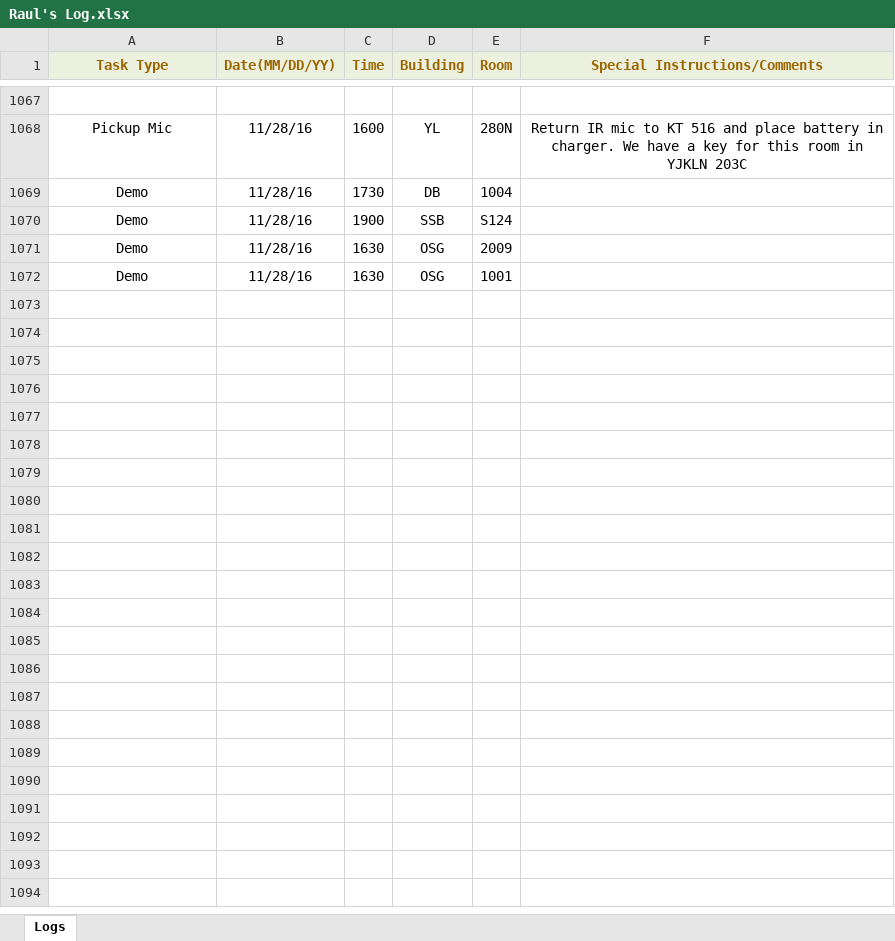
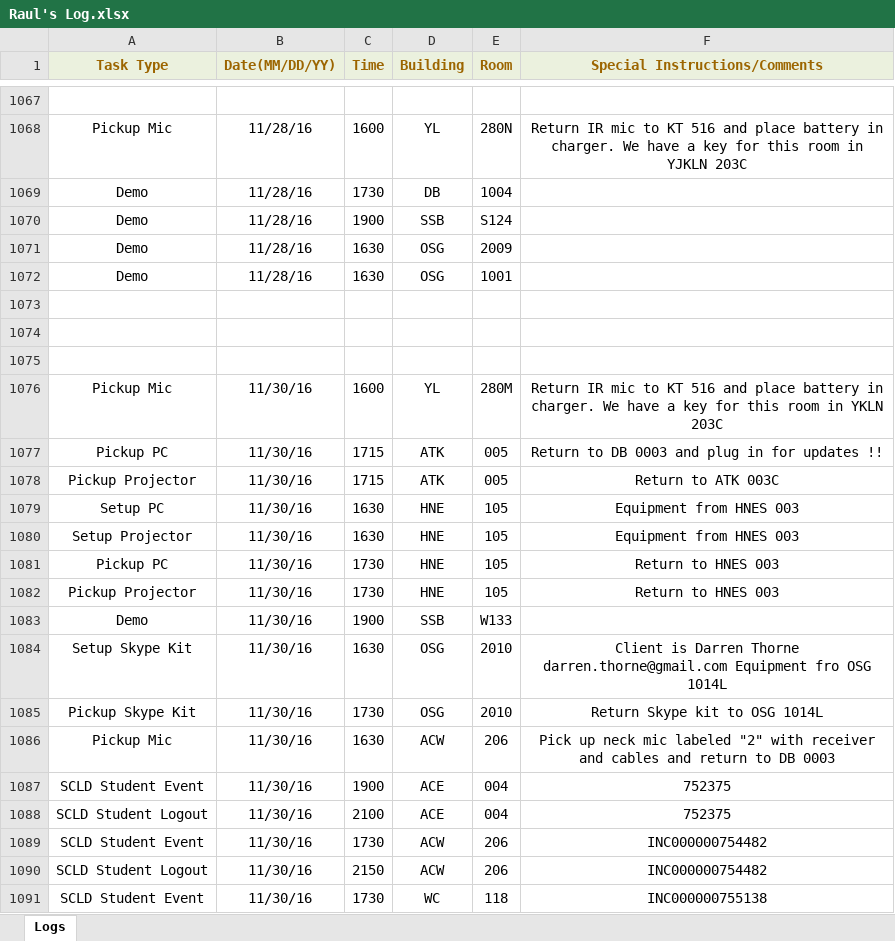
Before and after one commit to jhanperera/ClassOpsLogCreator, an Excel workbook: CLASSOPS/Raul/Raul's Log.xlsx, sheet Logs, drawn as a sheet; only a part is shown, gaps mark what is left out; values as stored, in another font and other column widths than the file's, no borders; the diff covers the shown part only; the diff names each change by its address in the sheet, - before the commit and + after, or states it on an @@ line.

```diff
--- a/CLASSOPS/Raul/Raul's Log.xlsx (sheet Logs)
+++ b/CLASSOPS/Raul/Raul's Log.xlsx (sheet Logs)
+row 1073: (empty)
+row 1074: (empty)
+row 1075: (empty)
+row 1076: Pickup Mic | 11/30/16 | 1600 | YL | 280M | Return IR mic to KT 516 and place battery in charger. We have a key for this room in YKLN 203C
+row 1077: Pickup PC | 11/30/16 | 1715 | ATK | 005 | Return to DB 0003 and plug in for updates !!
+row 1078: Pickup Projector | 11/30/16 | 1715 | ATK | 005 | Return to ATK 003C
+row 1079: Setup PC | 11/30/16 | 1630 | HNE | 105 | Equipment from HNES 003
+row 1080: Setup Projector | 11/30/16 | 1630 | HNE | 105 | Equipment from HNES 003
+row 1081: Pickup PC | 11/30/16 | 1730 | HNE | 105 | Return to HNES 003
+row 1082: Pickup Projector | 11/30/16 | 1730 | HNE | 105 | Return to HNES 003
+row 1083: Demo | 11/30/16 | 1900 | SSB | W133
+row 1084: Setup Skype Kit | 11/30/16 | 1630 | OSG | 2010 | Client is Darren Thorne darren.thorne@gmail.com Equipment fro OSG 1014L
+row 1085: Pickup Skype Kit | 11/30/16 | 1730 | OSG | 2010 | Return Skype kit to OSG 1014L
+row 1086: Pickup Mic | 11/30/16 | 1630 | ACW | 206 | Pick up neck mic labeled "2" with receiver and cables and return to DB 0003
+row 1087: SCLD Student Event | 11/30/16 | 1900 | ACE | 004 | 752375
+row 1088: SCLD Student Logout | 11/30/16 | 2100 | ACE | 004 | 752375
+row 1089: SCLD Student Event | 11/30/16 | 1730 | ACW | 206 | INC000000754482
+row 1090: SCLD Student Logout | 11/30/16 | 2150 | ACW | 206 | INC000000754482
+row 1091: SCLD Student Event | 11/30/16 | 1730 | WC | 118 | INC000000755138
```
Also changed, not shown: 31 added rows elsewhere in this sheet, CLASSOPS/Derek/Derek's Log.xlsx, CLASSOPS/Jeannine/Jeannine's log.xlsx, 7 other files.
